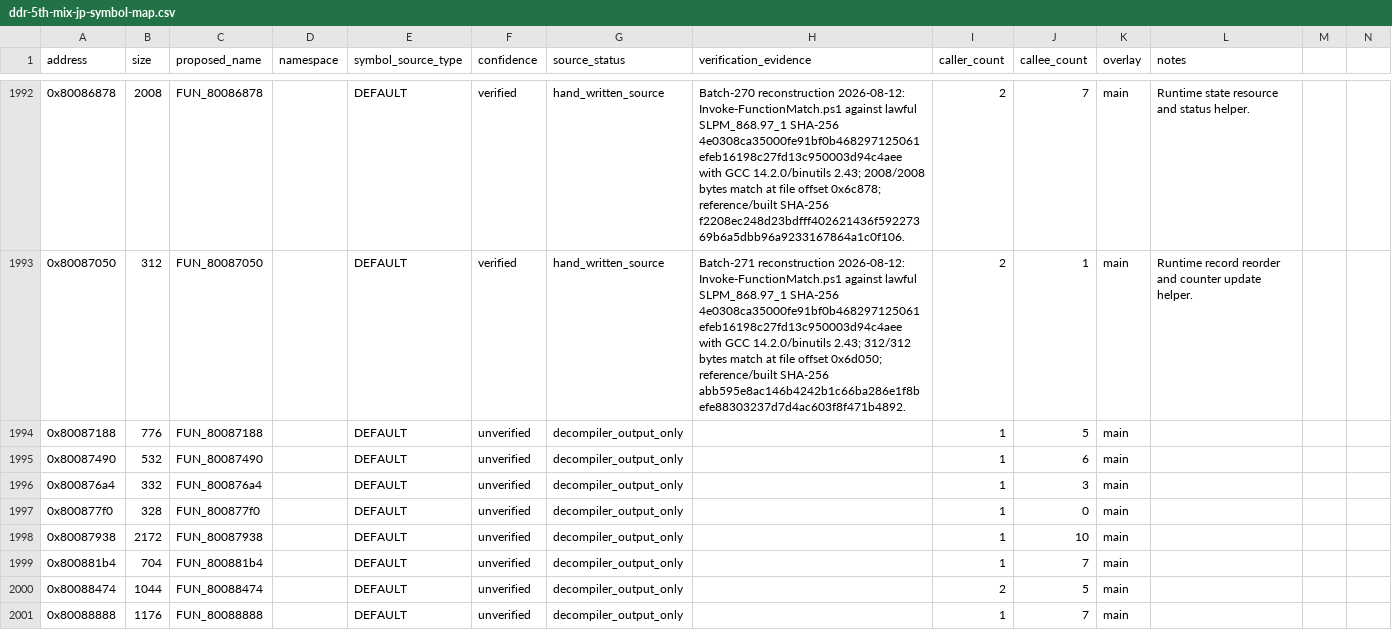
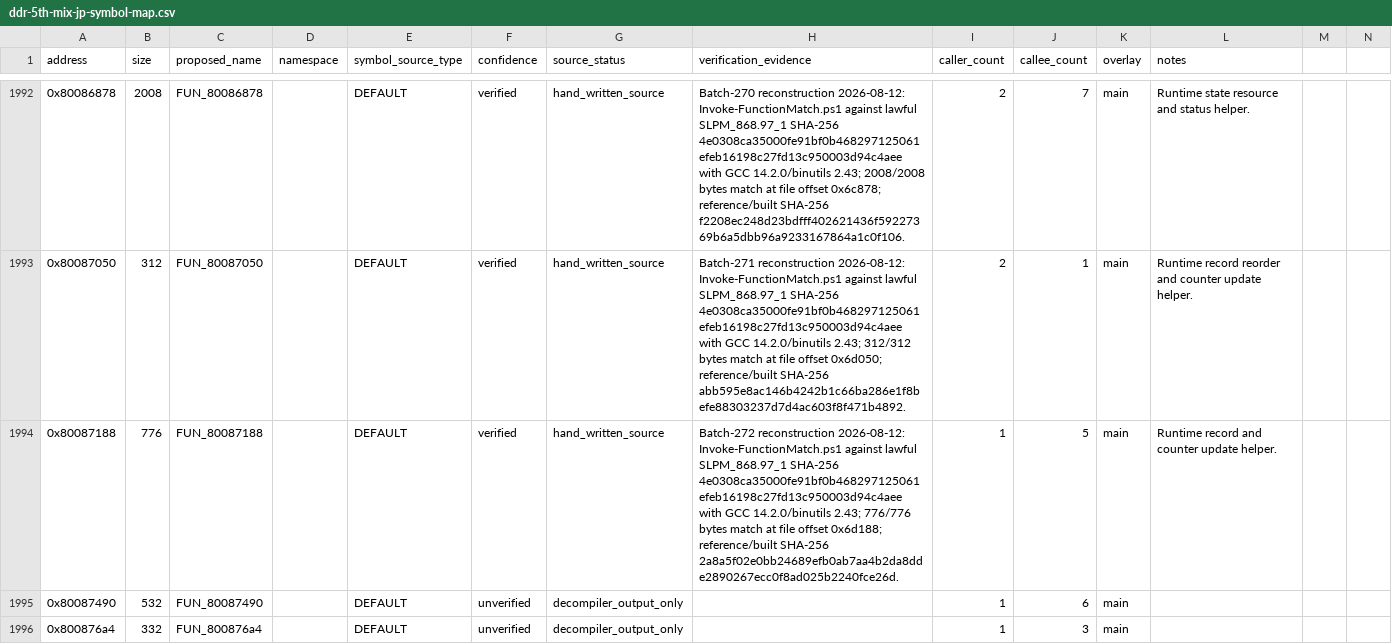
Before and after one commit to RieLoveChan/RiePS1, a CSV file: docs/games/ddr-5th-mix-jp-symbol-map.csv, drawn as a sheet; only a part is shown, gaps mark what is left out; the shorter side is filled out with more unchanged rows.

Commit message:
Match DDR5 runtime helper 87188

```diff
--- a/docs/games/ddr-5th-mix-jp-symbol-map.csv
+++ b/docs/games/ddr-5th-mix-jp-symbol-map.csv
@@ -1993,3 +1993,3 @@ address,size,proposed_name,namespace,symbol_source_type,confidence,source_status
 0x80087050,312,FUN_80087050,,DEFAULT,verified,hand_written_source,"Batch-271 reconstruction 2026-08-12: Invoke-FunctionMatch.ps1 against lawful SLPM_868.97_1 SHA-256 4e0308ca35000fe91bf0b468297125061efeb16198c27fd13c950003d94c4aee with GCC 14.2.0/binutils 2.43; 312/312 bytes match at file offset 0x6d050; reference/built SHA-256 abb595e8ac146b4242b1c66ba286e1f8befe88303237d7d4ac603f8f471b4892.",2,1,main,Runtime record reorder and counter update helper.
-0x80087188,776,FUN_80087188,,DEFAULT,unverified,decompiler_output_only,,1,5,main,
+0x80087188,776,FUN_80087188,,DEFAULT,verified,hand_written_source,"Batch-272 reconstruction 2026-08-12: Invoke-FunctionMatch.ps1 against lawful SLPM_868.97_1 SHA-256 4e0308ca35000fe91bf0b468297125061efeb16198c27fd13c950003d94c4aee with GCC 14.2.0/binutils 2.43; 776/776 bytes match at file offset 0x6d188; reference/built SHA-256 2a8a5f02e0bb24689efb0ab7aa4b2da8dde2890267ecc0f8ad025b2240fce26d.",1,5,main,Runtime record and counter update helper.
 0x80087490,532,FUN_80087490,,DEFAULT,unverified,decompiler_output_only,,1,6,main,
```
Also changed, not shown: 6 other files.
